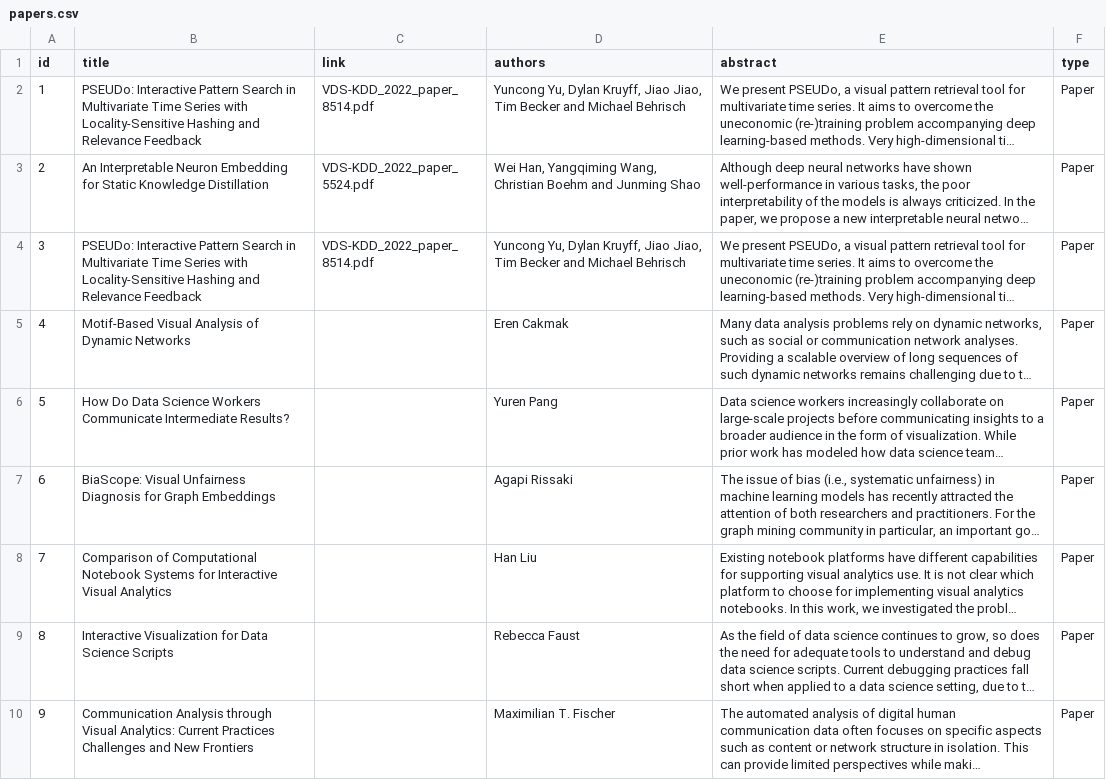
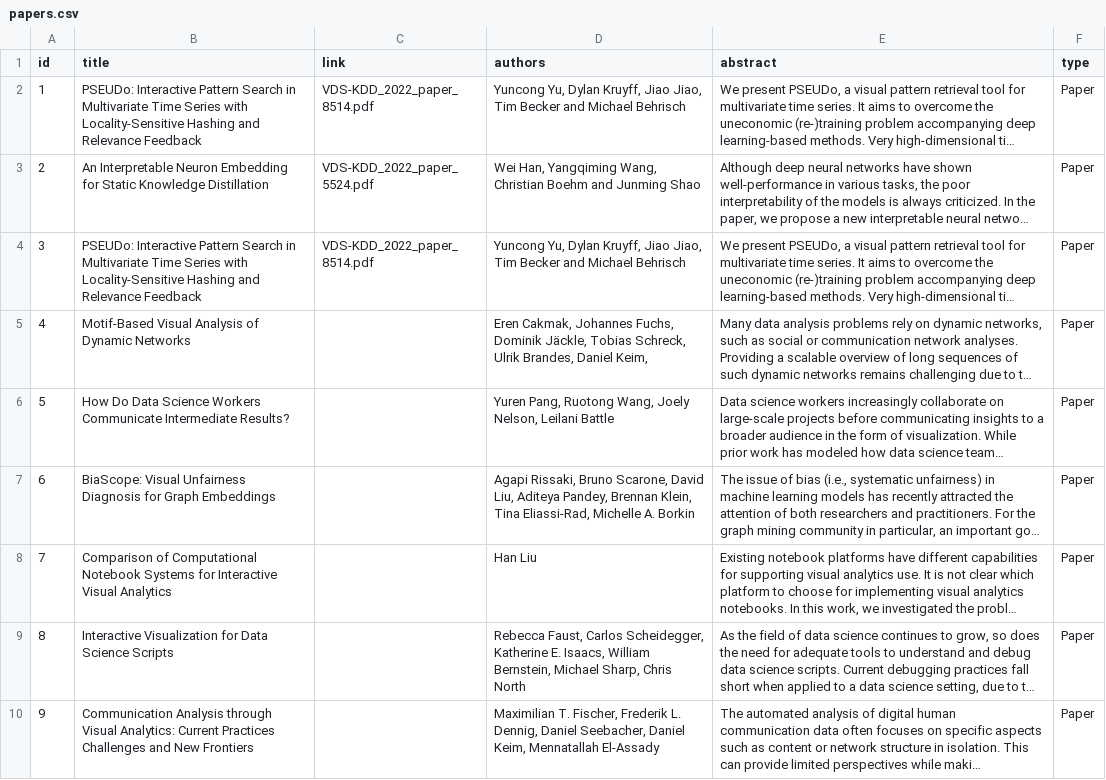
Before and after one commit to visualdatascience/2022, a CSV file: _data/papers.csv, drawn as a sheet; long unchanged cells end in …; the diff names each change by its address in the sheet, - before the commit and + after, or states it on an @@ line.

Commit message:
Adding authors

```diff
--- a/_data/papers.csv
+++ b/_data/papers.csv
-D5 (authors): Eren Cakmak
+D5 (authors): Eren Cakmak, Johannes Fuchs, Dominik Jäckle, Tobias Schreck, Ulrik Brandes, Daniel Keim,
-D6 (authors): Yuren Pang
+D6 (authors): Yuren Pang, Ruotong Wang, Joely Nelson, Leilani Battle
-D7 (authors): Agapi Rissaki
+D7 (authors): Agapi Rissaki, Bruno Scarone, David Liu, Aditeya Pandey, Brennan Klein, Tina Eliassi-Rad, Michelle A. Borkin
-D9 (authors): Rebecca Faust
+D9 (authors): Rebecca Faust, Carlos Scheidegger, Katherine E. Isaacs, William Bernstein, Michael Sharp, Chris North
-D10 (authors): Maximilian T. Fischer
+D10 (authors): Maximilian T. Fischer, Frederik L. Dennig, Daniel Seebacher, Daniel Keim, Mennatallah El-Assady
```
